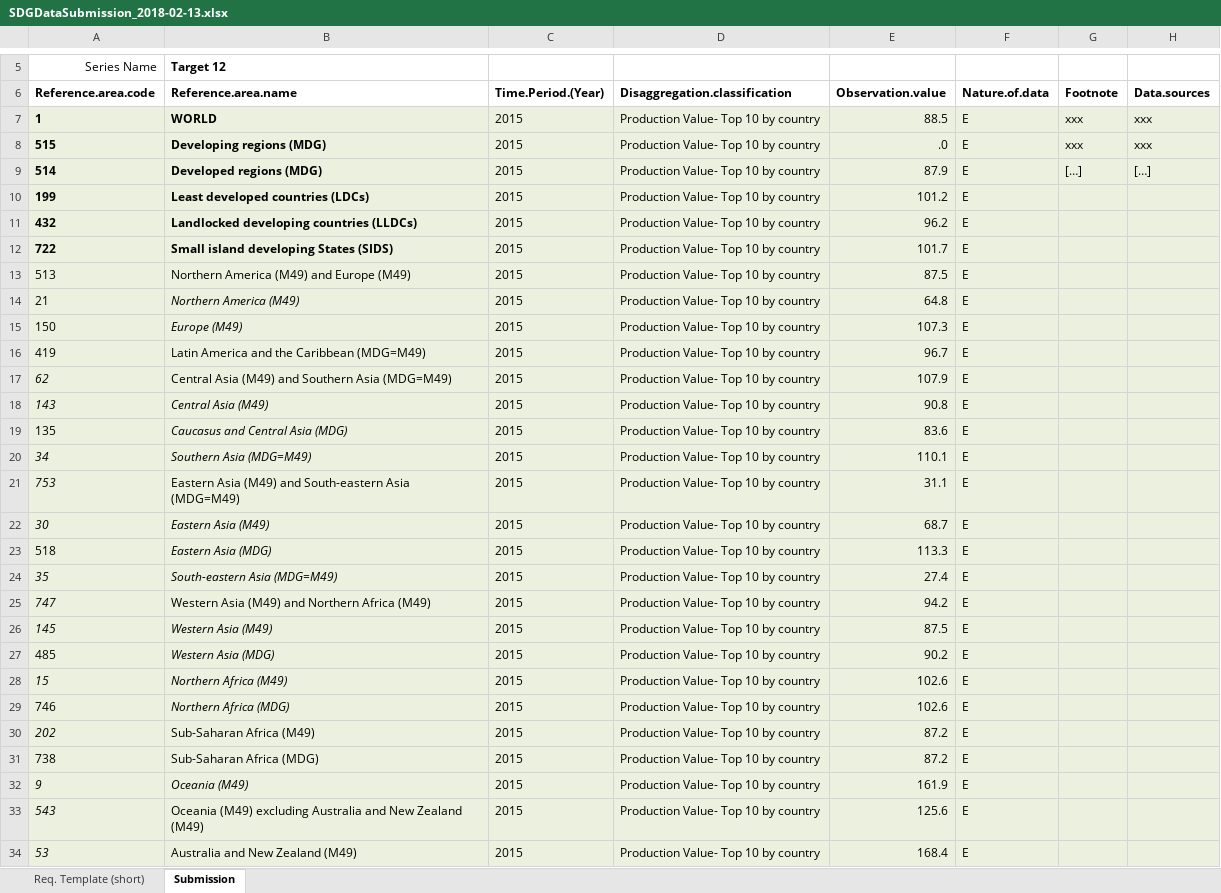
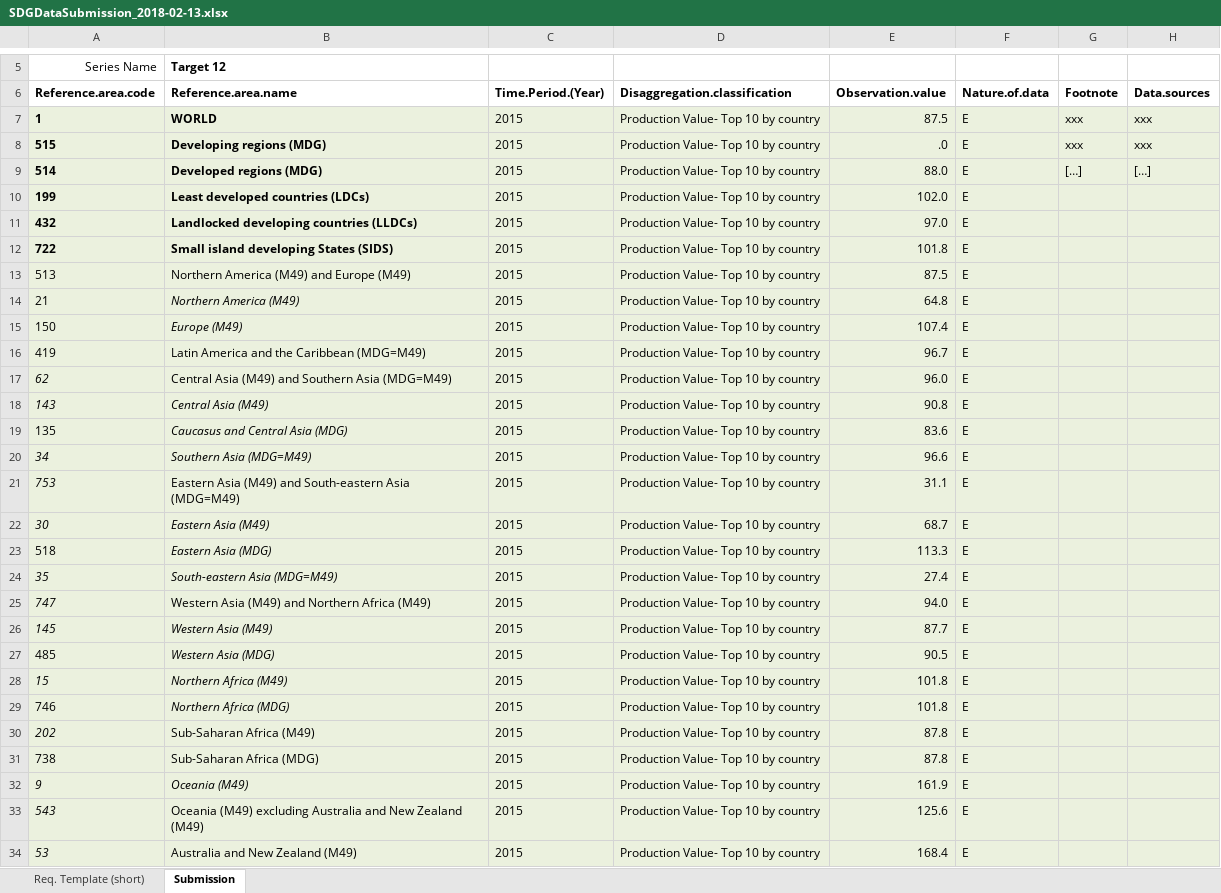
Before and after one commit to NataGH/faoswsLoss_NG, an Excel workbook: SDG12_3/Excel/SDGDataSubmission_2018-02-13.xlsx, sheet Submission, drawn as a sheet; only a part is shown, gaps mark what is left out; values as stored, in another font and other column widths than the file's, no borders; table styles not drawn; the diff covers the shown part only; the diff names each change by its address in the sheet, - before the commit and + after, or states it on an @@ line.

Commit message:
Updates to the presentaiton of data, the output files and the model

```diff
--- a/SDG12_3/Excel/SDGDataSubmission_2018-02-13.xlsx (sheet Submission)
+++ b/SDG12_3/Excel/SDGDataSubmission_2018-02-13.xlsx (sheet Submission)
-E7 (Observation.value): 88.5
+E7 (Observation.value): 87.5
-E9 (Observation.value): 87.9
+E9 (Observation.value): 88.0
-E10 (Observation.value): 101.2
+E10 (Observation.value): 102.0
-E11 (Observation.value): 96.2
+E11 (Observation.value): 97.0
-E12 (Observation.value): 101.7
+E12 (Observation.value): 101.8
-E15 (Observation.value): 107.3
+E15 (Observation.value): 107.4
-E17 (Observation.value): 107.9
+E17 (Observation.value): 96.0
-E20 (Observation.value): 110.1
+E20 (Observation.value): 96.6
-E25 (Observation.value): 94.2
+E25 (Observation.value): 94.0
-E26 (Observation.value): 87.5
+E26 (Observation.value): 87.7
-E27 (Observation.value): 90.2
+E27 (Observation.value): 90.5
-E28:E29 (Observation.value): 102.6
+E28:E29 (Observation.value): 101.8
-E30:E31 (Observation.value): 87.2
+E30:E31 (Observation.value): 87.8
```
Also changed, not shown: 15 edited cells elsewhere in this sheet, SDG12_3/Excel/Indicator402B_2018-02-13.xlsx, 13 other files.
